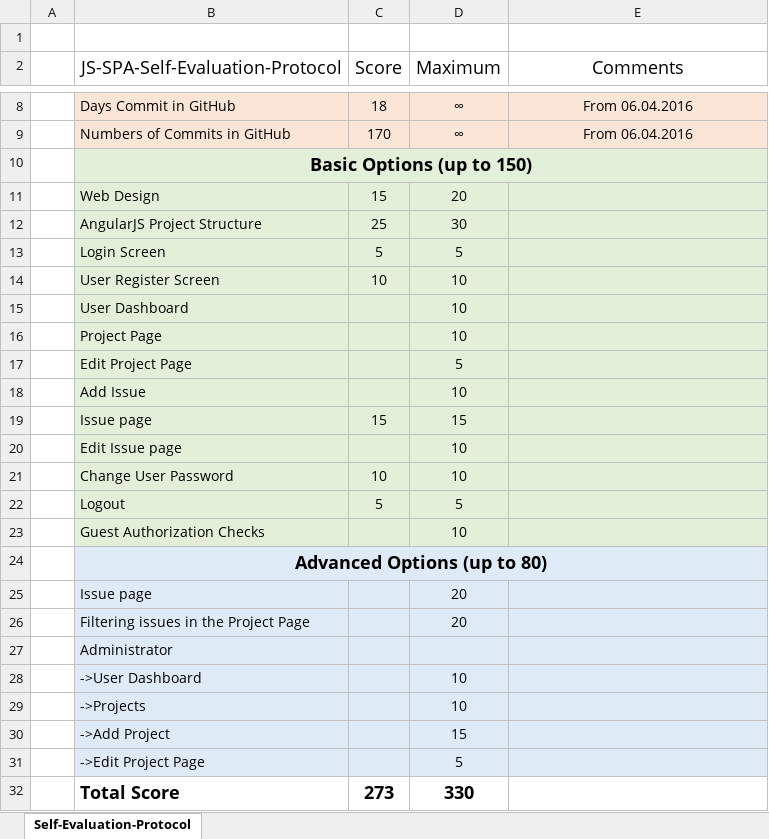
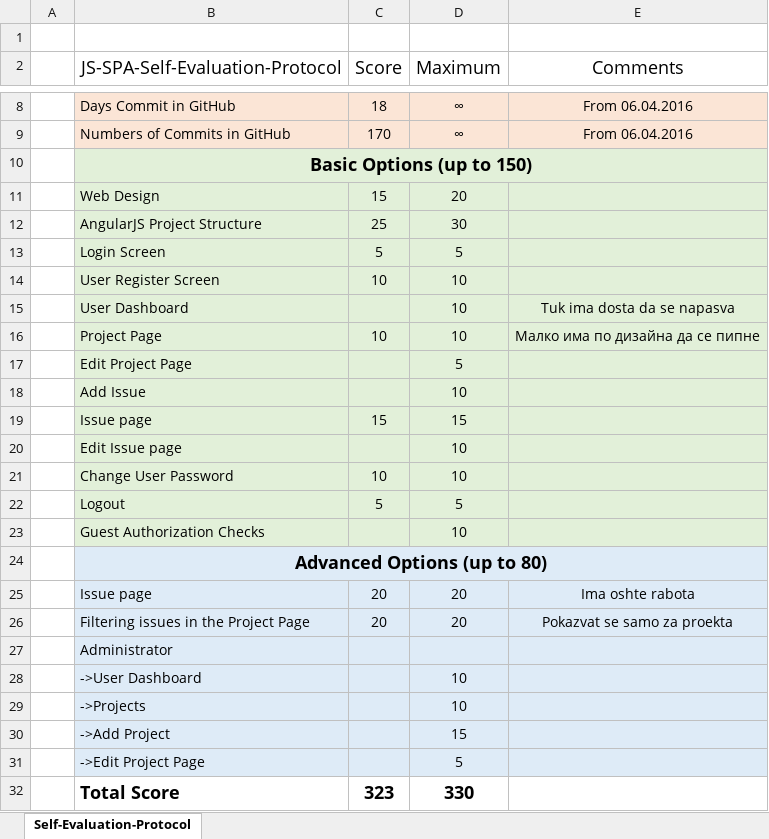
Before and after one commit to ivayloivanof/JavaScriptFrameworks, an Excel workbook: IssueTrackingSystem/protocol/JS-Frameworks-Self-Evaluation-Protocol.xlsx, sheet Self-Evaluation-Protocol, drawn as a sheet; only a part is shown, gaps mark what is left out; values as stored, in another font and other column widths than the file's, no borders; the diff names each change by its address in the sheet, - before the commit and + after, or states it on an @@ line.

Commit message:
update evaluation

```diff
--- a/IssueTrackingSystem/protocol/JS-Frameworks-Self-Evaluation-Protocol.xlsx (sheet Self-Evaluation-Protocol)
+++ b/IssueTrackingSystem/protocol/JS-Frameworks-Self-Evaluation-Protocol.xlsx (sheet Self-Evaluation-Protocol)
-E15 (Comments): (empty)
+E15 (Comments): Tuk ima dosta da se napasva
-C16 (Score): (empty)
+C16 (Score): 10
-E16 (Comments): (empty)
+E16 (Comments): Малко има по дизайна да се пипне
-C25:C26 (Score): (empty)
+C25:C26 (Score): 20
-E25 (Comments): (empty)
+E25 (Comments): Ima oshte rabota
-E26 (Comments): (empty)
+E26 (Comments): Pokazvat se samo za proekta
-C32 (Score): 273
+C32 (Score): 323
```
